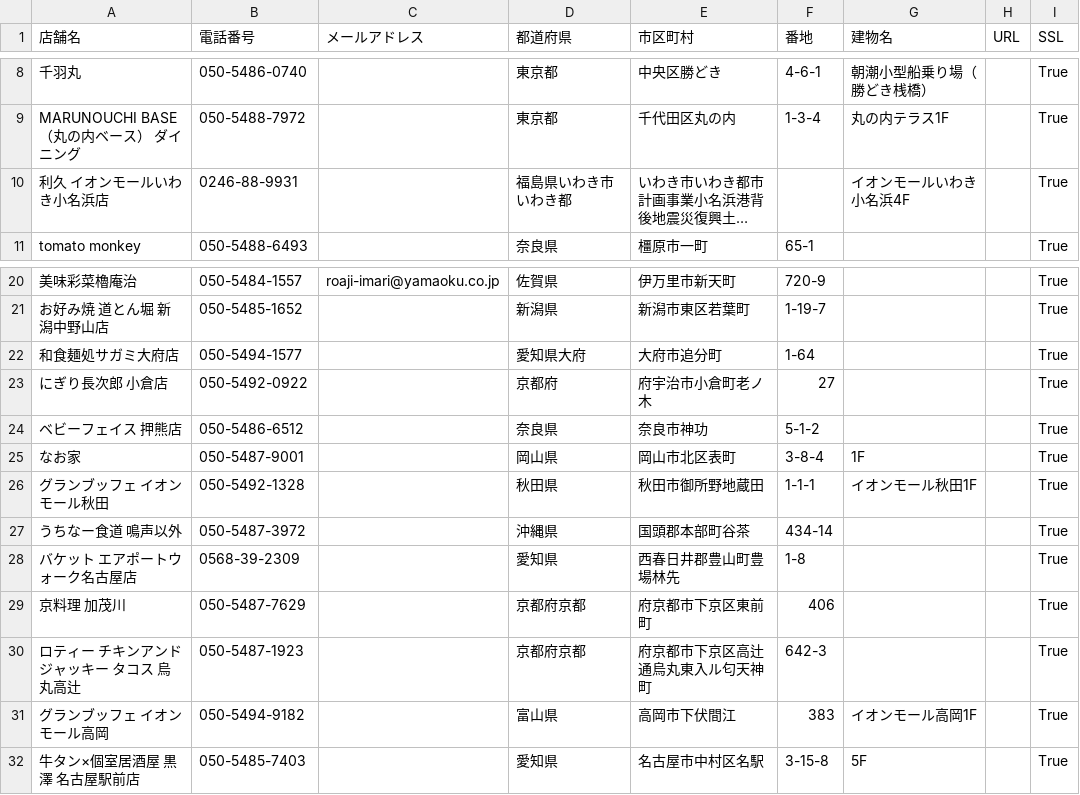
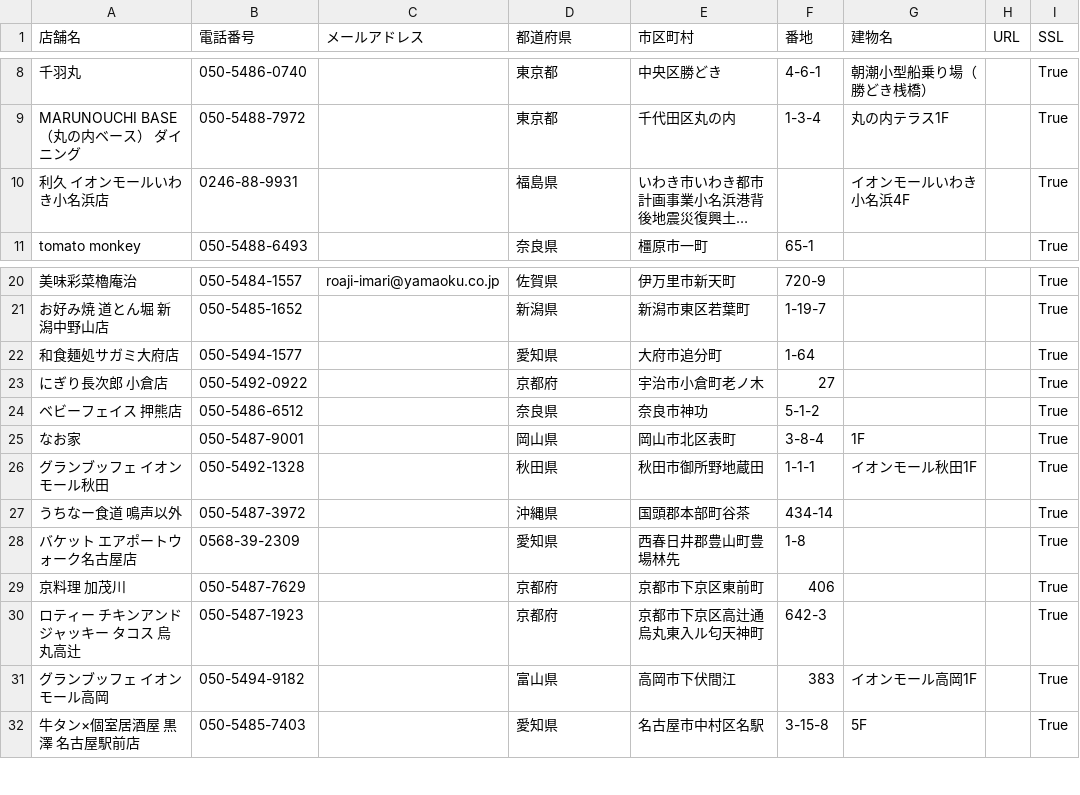
Before and after one commit to yugo55/Final-Answer, a CSV file: python/ex1_web-scraping/1-1.csv, drawn as a sheet; only a part is shown, gaps mark what is left out; long unchanged cells end in …; the diff names each change by its address in the sheet, - before the commit and + after, or states it on an @@ line.

```diff
--- a/python/ex1_web-scraping/1-1.csv
+++ b/python/ex1_web-scraping/1-1.csv
-D10 (都道府県): 福島県いわき市いわき都
+D10 (都道府県): 福島県
-D22 (都道府県): 愛知県大府
+D22 (都道府県): 愛知県
-E23 (市区町村): 府宇治市小倉町老ノ木
+E23 (市区町村): 宇治市小倉町老ノ木
-D29:D30 (都道府県): 京都府京都
+D29:D30 (都道府県): 京都府
-E29 (市区町村): 府京都市下京区東前町
+E29 (市区町村): 京都市下京区東前町
-E30 (市区町村): 府京都市下京区高辻通烏丸東入ル匂天神町
+E30 (市区町村): 京都市下京区高辻通烏丸東入ル匂天神町
```
Also changed, not shown: 1 other file.
